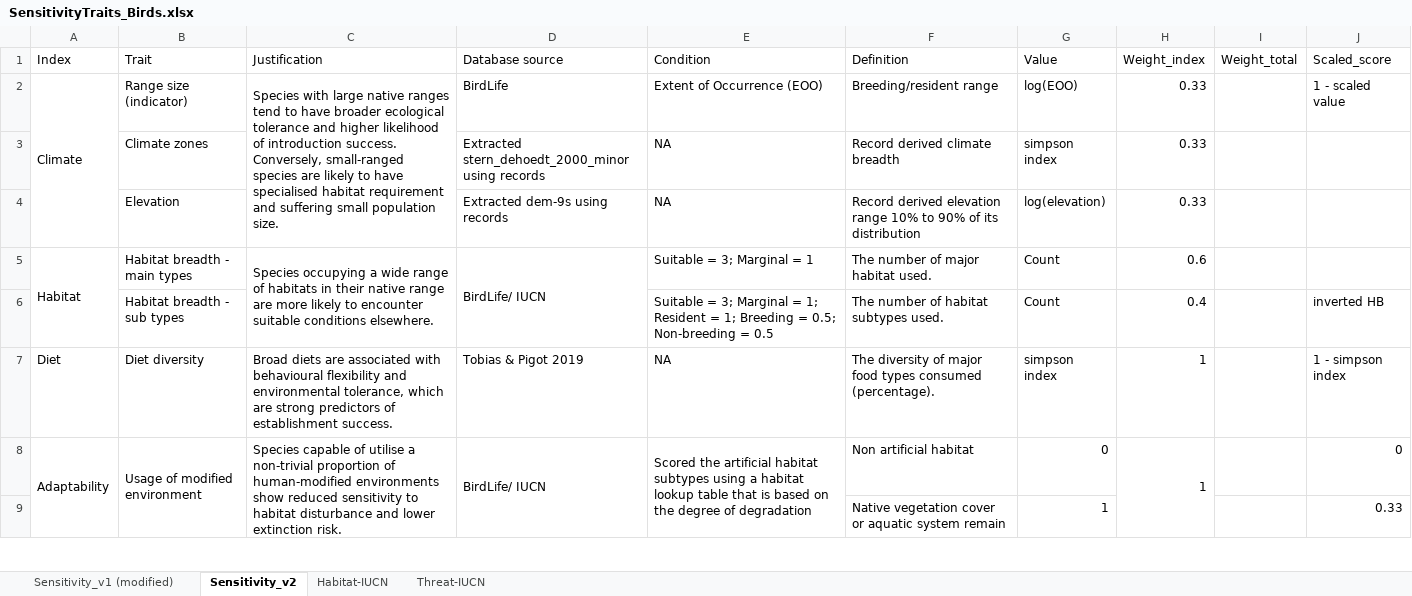
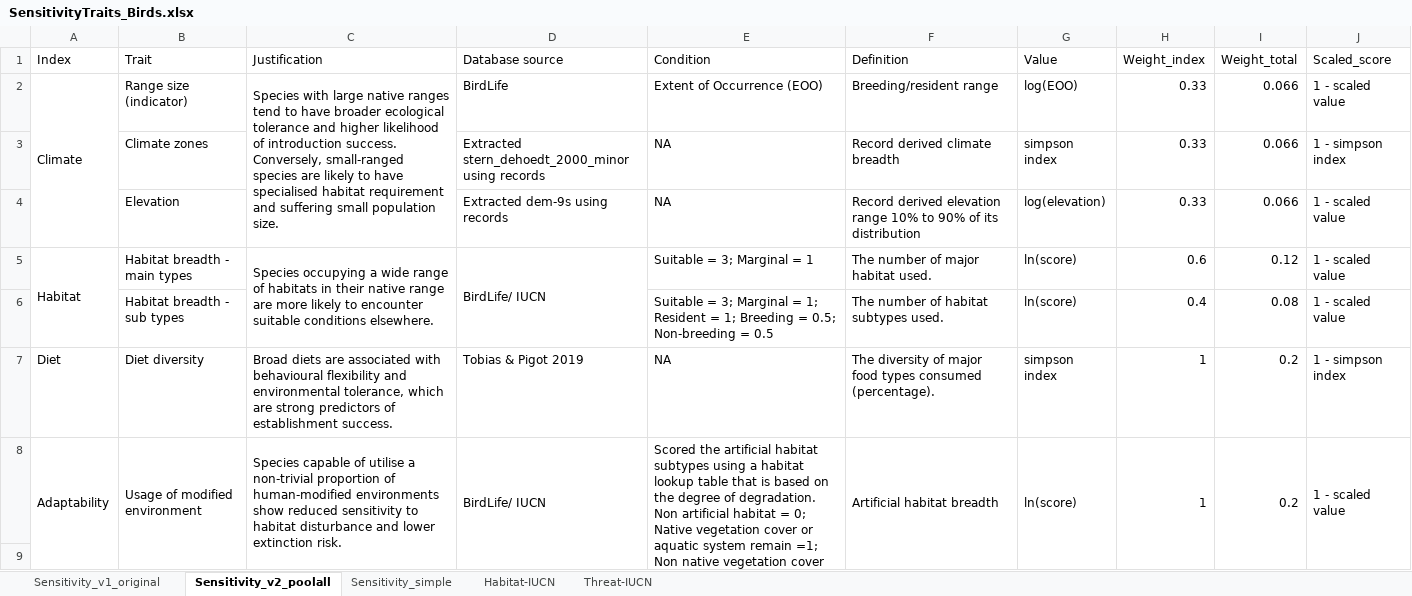
Before and after one commit to dew-landscapes/envSens, an Excel workbook: notes/SensitivityTraits_Birds.xlsx, sheet Sensitivity_v2_poolall, drawn as a sheet; only a part is shown; values as stored, in another font and other column widths than the file's, no cell formats; ↵ is a line break in a cell; the diff covers the shown part only; the diff names each change by its address in the sheet, - before the commit and + after, or states it on an @@ line.

```diff
--- a/notes/SensitivityTraits_Birds.xlsx (sheet Sensitivity_v2_poolall)
+++ b/notes/SensitivityTraits_Birds.xlsx (sheet Sensitivity_v2_poolall)
-sheet tab: Sensitivity_v1 (modified)
+sheet tab: Sensitivity_v1_original
-sheet tab: Sensitivity_v2
+sheet tab: Sensitivity_v2_poolall
+sheet tab: Sensitivity_simple
-I2:I4 (Weight_total): (empty)
+I2:I4 (Weight_total): 0.066
-J3 (Scaled_score): (empty)
+J3 (Scaled_score): 1 - simpson index
-J4:J5 (Scaled_score): (empty)
+J4:J5 (Scaled_score): 1 - scaled value
-G5:G6 (Value): Count
+G5:G6 (Value): ln(score)
-I5 (Weight_total): (empty)
+I5 (Weight_total): 0.12
-I6 (Weight_total): (empty)
+I6 (Weight_total): 0.08
-J6 (Scaled_score): inverted HB
+J6 (Scaled_score): 1 - scaled value
-I7:I8 (Weight_total): (empty)
+I7:I8 (Weight_total): 0.2
-E8 (Condition): …degree of degradation
+E8 (Condition): …degree of degradation. ↵ Non artificial habitat = 0; Native vegetation cover or aquatic system remain =1; Non native vegetation cover and man-made aquatic system = 2; Almost no vegetation cover = 3
-F8 (Definition): Non artificial habitat
+F8 (Definition): Artificial habitat breadth
+F8:F11 merged
-G8 (Value): 0
+G8 (Value): ln(score)
+G8:G11 merged
+I8:I11 merged
-J8 (Scaled_score): 0
+J8 (Scaled_score): 1 - scaled value
+J8:J11 merged
-row 9:  |  |  |  |  | Native vegetation cover or aquatic system remain | 1 |  |  | 0.33
+row 9: (empty)
```
Also changed, not shown: 2 added rows, 2 removed rows, 19 edited cells and merged cells elsewhere in this sheet, sheet Sensitivity_v1_original, cell formats, 15 other files.
